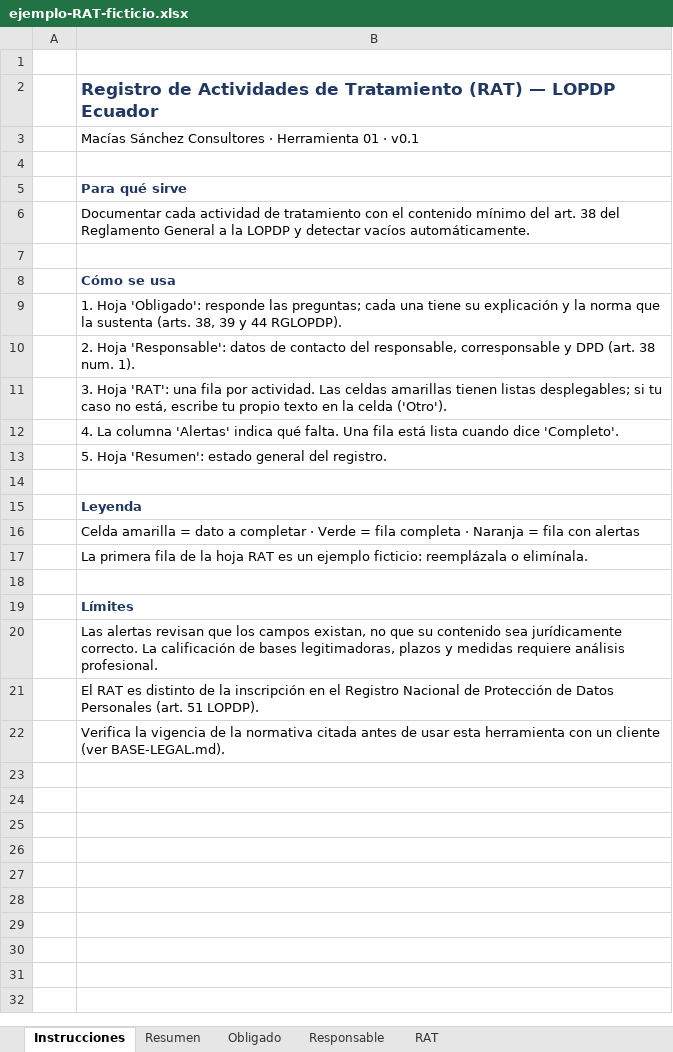
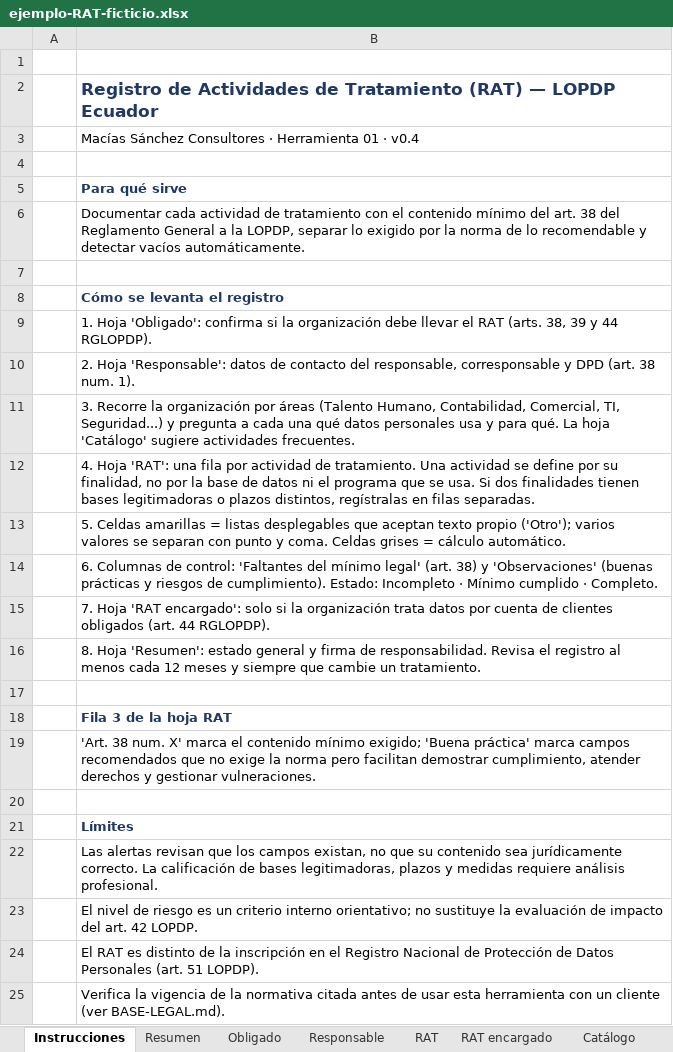
Before and after one commit to xavimac123/portafolio-dpd-ecuador, an Excel workbook: 01-registro-tratamientos/ejemplo-RAT-ficticio.xlsx, sheet Instrucciones, drawn as a sheet; values as stored, in another font and other column widths than the file's, no borders; removed rows and columns are numbered as before the commit, all else as after; the diff names each change by its address in the sheet, - before the commit and + after, or states it on an @@ line.

```diff
--- a/01-registro-tratamientos/ejemplo-RAT-ficticio.xlsx (sheet Instrucciones)
+++ b/01-registro-tratamientos/ejemplo-RAT-ficticio.xlsx (sheet Instrucciones)
+sheet tab: RAT encargado
+sheet tab: Catálogo
-B3: …01 · v0.1
+B3: …01 · v0.4
-B6: …a la LOPDP y detectar…
+B6: …a la LOPDP, separar lo exigido por la norma de lo recomendable y detectar…
-B8: Cómo se usa
+B8: Cómo se levanta el registro
-B9: …Hoja 'Obligado': responde las preguntas; cada una tiene su explicación y la norma que la sustenta (arts. 38,…
+B9: …Hoja 'Obligado': confirma si la organización debe llevar el RAT (arts. 38,…
-B11: 3. Hoja 'RAT': una fila por actividad. Las celdas amarillas tienen listas desplegables; si tu caso no está, escribe tu propio texto en la celda ('Otro').
+B11: 3. Recorre la organización por áreas (Talento Humano, Contabilidad, Comercial, TI, Seguridad...) y pregunta a cada una qué datos personales usa y para qué. La hoja 'Catálogo' sugiere actividades frecuentes.
-B12: 4. La columna 'Alertas' indica qué falta. Una fila está lista cuando dice 'Completo'.
+B12: 4. Hoja 'RAT': una fila por actividad de tratamiento. Una actividad se define por su finalidad, no por la base de datos ni el programa que se usa. Si dos finalidades tienen bases legitimadoras o plazos distintos, regístralas en filas separadas.
-B13: 5. Hoja 'Resumen': estado general del registro.
+B13: 5. Celdas amarillas = listas desplegables que aceptan texto propio ('Otro'); varios valores se separan con punto y coma. Celdas grises = cálculo automático.
+row 14:  | 6. Columnas de control: 'Faltantes del mínimo legal' (art. 38) y 'Observaciones' (buenas prácticas y riesgos de cumplimiento). Estado: Incompleto · Mínimo cumplido · Completo.
+row 15:  | 7. Hoja 'RAT encargado': solo si la organización trata datos por cuenta de clientes obligados (art. 44 RGLOPDP).
+row 16:  | 8. Hoja 'Resumen': estado general y firma de responsabilidad. Revisa el registro al menos cada 12 meses y siempre que cambie un tratamiento.
-B18: Leyenda
+B18: Fila 3 de la hoja RAT
-B19: Celda amarilla = dato a completar · Verde = fila completa · Naranja = fila con alertas
+B19: 'Art. 38 num. X' marca el contenido mínimo exigido; 'Buena práctica' marca campos recomendados que no exige la norma pero facilitan demostrar cumplimiento, atender derechos y gestionar vulneraciones.
-row 17:  | La primera fila de la hoja RAT es un ejemplo ficticio: reemplázala o elimínala.
+row 23:  | El nivel de riesgo es un criterio interno orientativo; no sustituye la evaluación de impacto del art. 42 LOPDP.
```
Also changed, not shown: sheet RAT, sheet Resumen, sheet Responsable, sheet Obligado, hidden cells, 01-registro-tratamientos/plantilla-RAT.xlsx, 10 other files.
